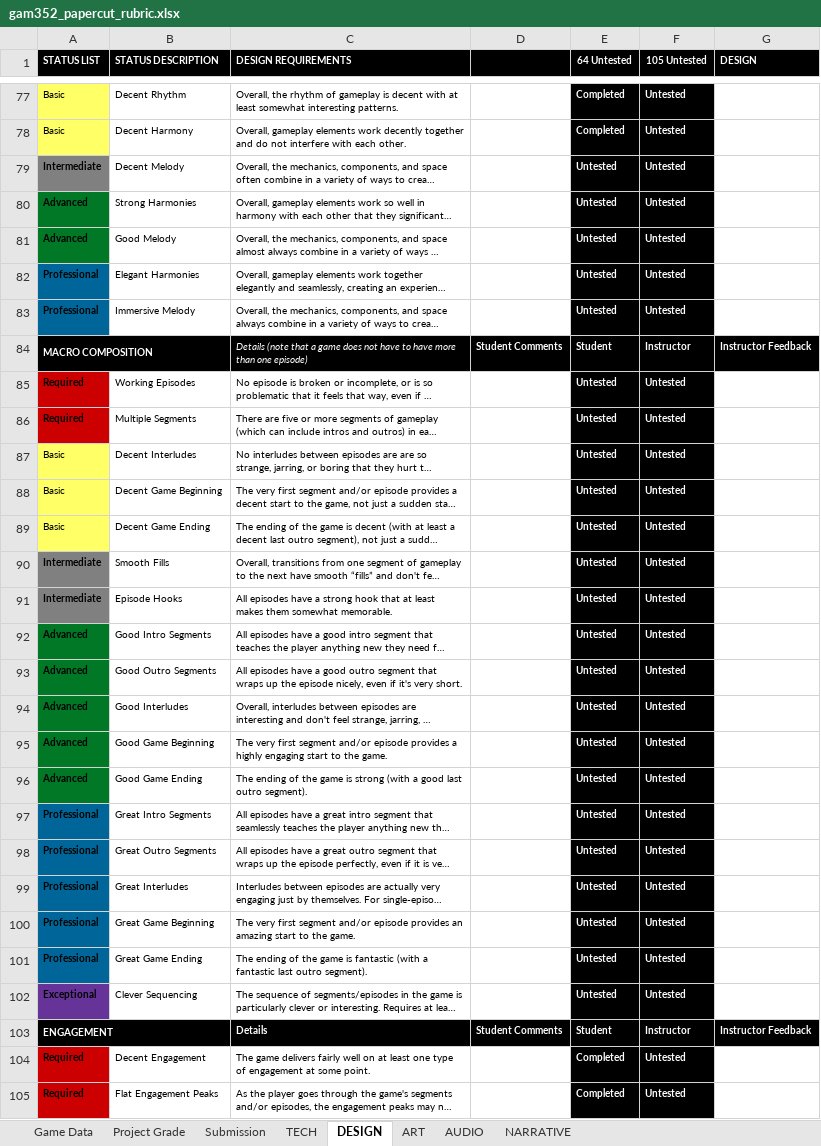
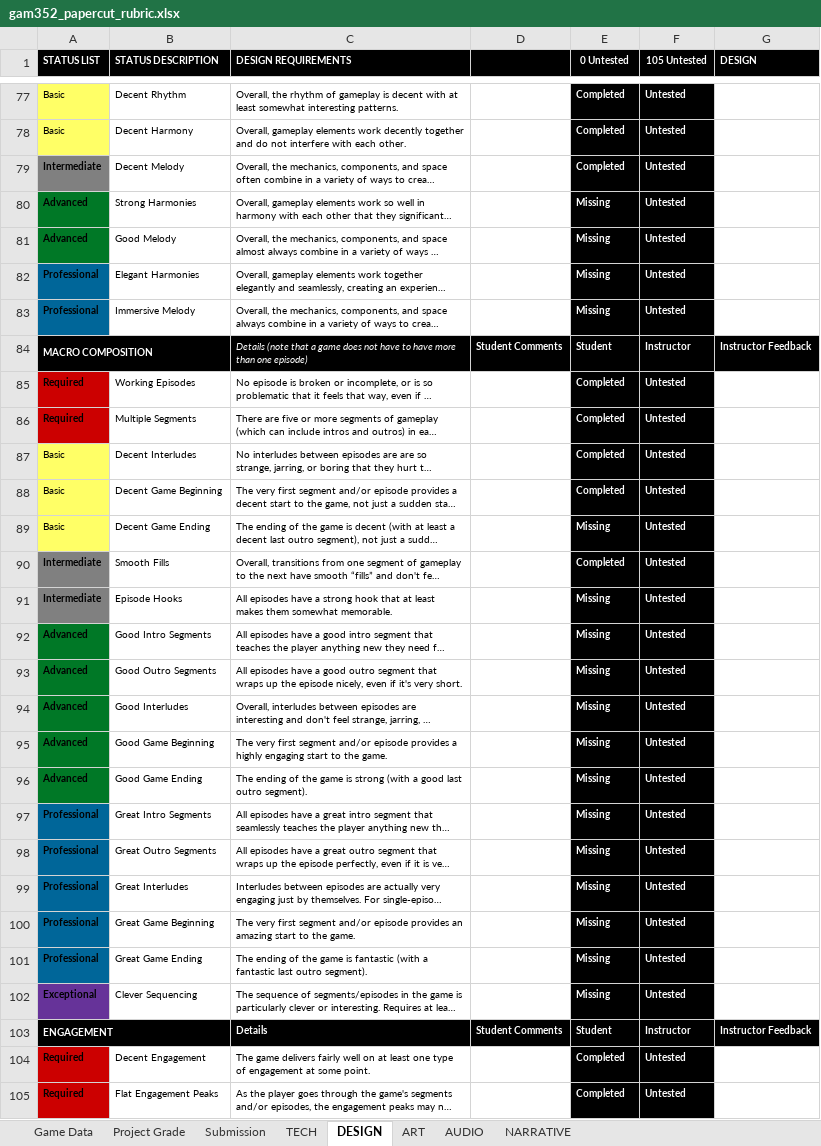
Before and after one commit to ThePaperMill/PaperCut, an Excel workbook: GameDocuments/gam352_papercut_rubric.xlsx, sheet DESIGN, drawn as a sheet; only a part is shown, gaps mark what is left out; long unchanged cells end in …; values as stored, in another font and other column widths than the file's, no borders; conditional formats not drawn; the diff covers the shown part only; the diff names each change by its address in the sheet, - before the commit and + after, or states it on an @@ line.

```diff
--- a/GameDocuments/gam352_papercut_rubric.xlsx (sheet DESIGN)
+++ b/GameDocuments/gam352_papercut_rubric.xlsx (sheet DESIGN)
-E1: 64 Untested
+E1: 0 Untested
-E79 (0 Untested): Untested
+E79 (0 Untested): Completed
-E80:E83 (0 Untested): Untested
+E80:E83 (0 Untested): Missing
-E85:E88 (0 Untested): Untested
+E85:E88 (0 Untested): Completed
-E89 (0 Untested): Untested
+E89 (0 Untested): Missing
-E90 (0 Untested): Untested
+E90 (0 Untested): Completed
-E91:E102 (0 Untested): Untested
+E91:E102 (0 Untested): Missing
```
Also changed, not shown: 48 edited cells elsewhere in this sheet, sheet Project Grade, sheet AUDIO, sheet NARRATIVE, sheet ART, sheet TECH.
